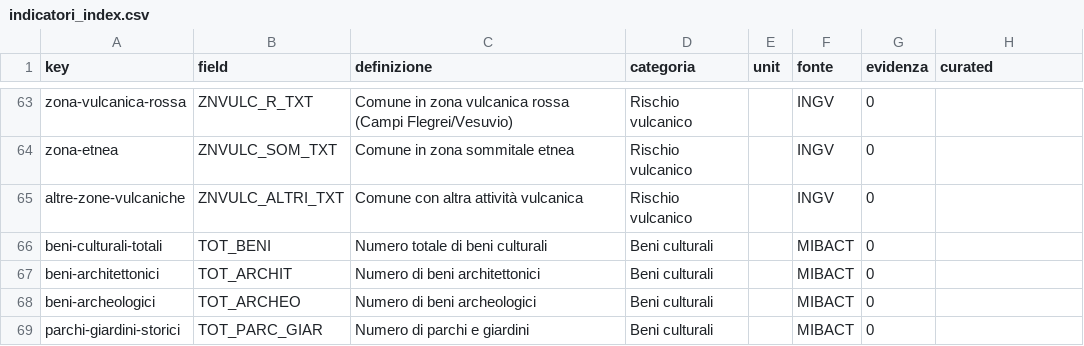
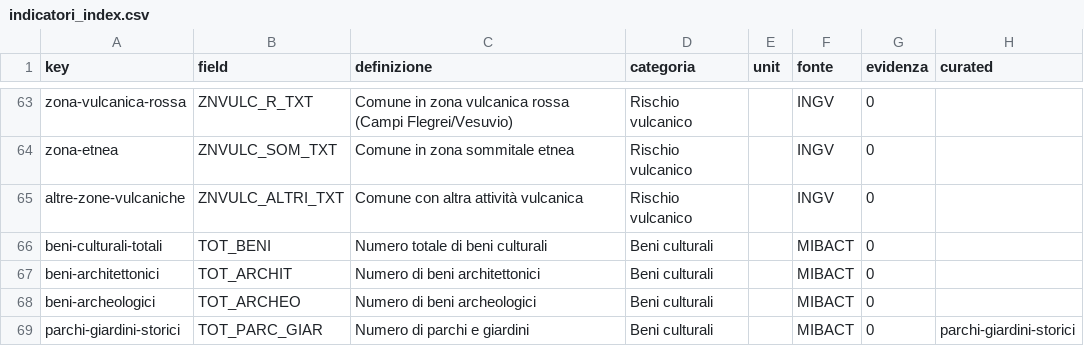
Before and after one commit to gjrichter/ixmaps-data, a CSV file: by-project/istat-rischi-comuni/indicatori_index.csv, drawn as a sheet; only a part is shown, gaps mark what is left out.

```diff
--- a/by-project/istat-rischi-comuni/indicatori_index.csv
+++ b/by-project/istat-rischi-comuni/indicatori_index.csv
@@ -68,2 +68,2 @@ beni-architettonici,TOT_ARCHIT,Numero di beni architettonici,Beni culturali,,MIB
 beni-archeologici,TOT_ARCHEO,Numero di beni archeologici,Beni culturali,,MIBACT,0,
-parchi-giardini-storici,TOT_PARC_GIAR,Numero di parchi e giardini,Beni culturali,,MIBACT,0,
+parchi-giardini-storici,TOT_PARC_GIAR,Numero di parchi e giardini,Beni culturali,,MIBACT,0,parchi-giardini-storici
```
